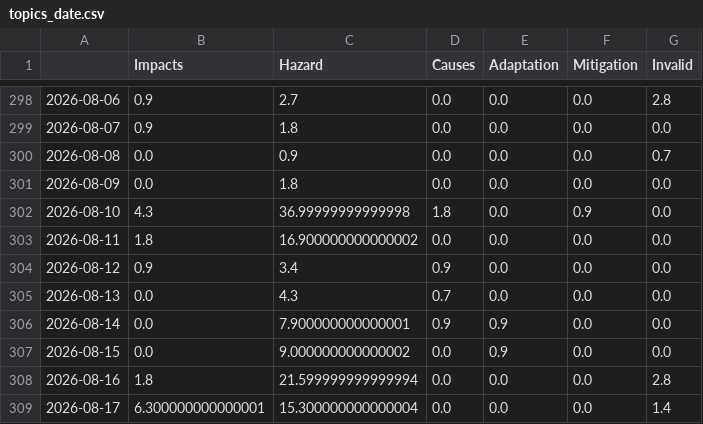
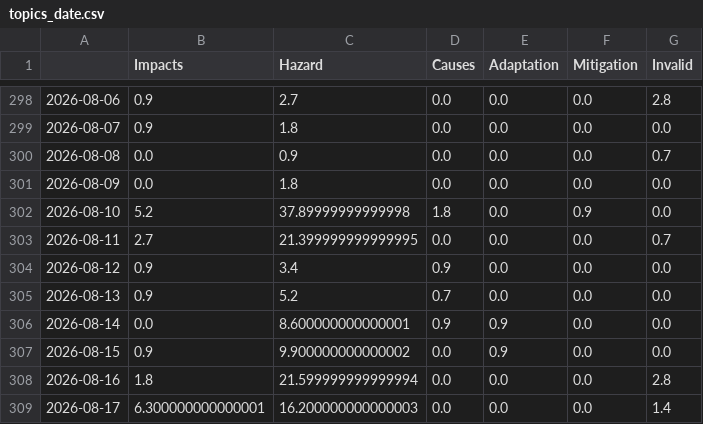
Before and after one commit to tg-news/EarthquakeIsComing, a CSV file: csv/topics_date.csv, drawn as a sheet; only a part is shown, gaps mark what is left out.

```diff
--- a/csv/topics_date.csv
+++ b/csv/topics_date.csv
@@ -301,9 +301,9 @@
 2026-08-09,0.0,1.8,0.0,0.0,0.0,0.0
-2026-08-10,4.3,36.99999999999998,1.8,0.0,0.9,0.0
-2026-08-11,1.8,16.900000000000002,0.0,0.0,0.0,0.0
+2026-08-10,5.2,37.89999999999998,1.8,0.0,0.9,0.0
+2026-08-11,2.7,21.399999999999995,0.0,0.0,0.0,0.7
 2026-08-12,0.9,3.4,0.9,0.0,0.0,0.0
-2026-08-13,0.0,4.3,0.7,0.0,0.0,0.0
-2026-08-14,0.0,7.900000000000001,0.9,0.9,0.0,0.0
-2026-08-15,0.0,9.000000000000002,0.0,0.9,0.0,0.0
+2026-08-13,0.9,5.2,0.7,0.0,0.0,0.0
+2026-08-14,0.0,8.600000000000001,0.9,0.9,0.0,0.0
+2026-08-15,0.9,9.900000000000002,0.0,0.9,0.0,0.0
 2026-08-16,1.8,21.599999999999994,0.0,0.0,0.0,2.8
-2026-08-17,6.300000000000001,15.300000000000004,0.0,0.0,0.0,1.4
+2026-08-17,6.300000000000001,16.200000000000003,0.0,0.0,0.0,1.4
```
Also changed, not shown: 4 other files.
